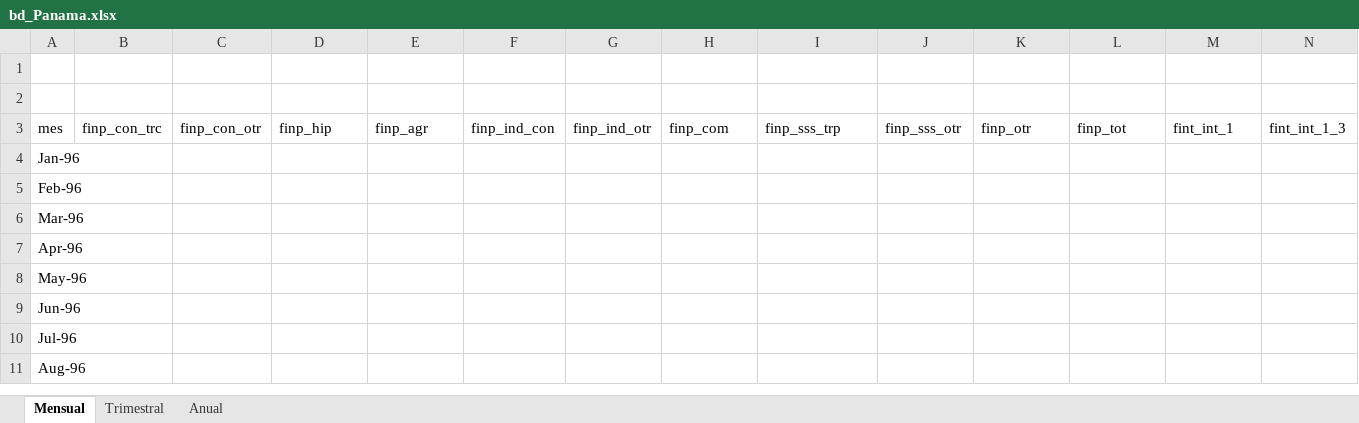
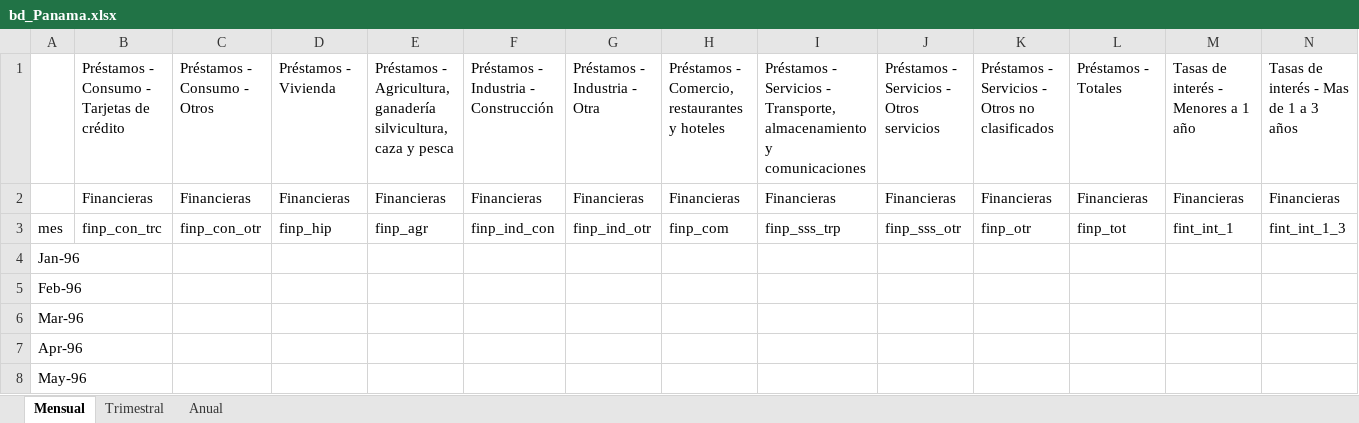
Before and after one commit to ApoyoAnalytics/PIBNowcast, an Excel workbook: inputs/bd_Panama.xlsx, sheet Mensual, drawn as a sheet; only a part is shown; the shorter side is filled out with more unchanged rows; values as stored, in another font and other column widths than the file's, no cell formats; rows hold the shown columns only; the diff names each change by its address in the sheet, - before the commit and + after, or states it on an @@ line.

```diff
--- a/inputs/bd_Panama.xlsx (sheet Mensual)
+++ b/inputs/bd_Panama.xlsx (sheet Mensual)
-row 1: (empty)
+row 1:  | Préstamos - Consumo - Tarjetas de crédito | Préstamos - Consumo - Otros | Préstamos - Vivienda | Préstamos - Agricultura, ganadería silvicultura, caza y pesca | Préstamos - Industria - Construcción | Préstamos - Industria - Otra | Préstamos - Comercio, restaurantes y hoteles | Préstamos - Servicios - Transporte, almacenamiento y comunicaciones | Préstamos - Servicios - Otros servicios | Préstamos - Servicios - Otros no clasificados | Préstamos - Totales | Tasas de interés - Menores a 1 año | Tasas de interés - Mas de 1 a 3 años
-row 2: (empty)
+row 2:  | Financieras | Financieras | Financieras | Financieras | Financieras | Financieras | Financieras | Financieras | Financieras | Financieras | Financieras | Financieras | Financieras
```
Also changed, not shown: sheet Trimestral, cell formats, 2 other files.
